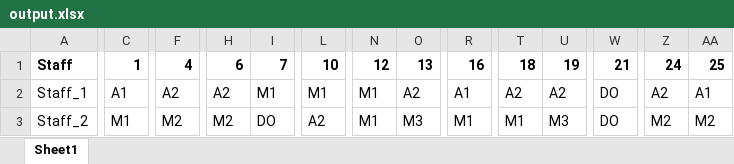
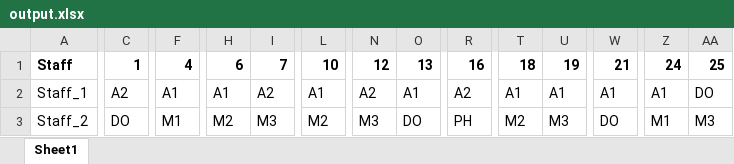
Before and after one commit to lcmd65/alns-rust-test, an Excel workbook: alns/src/output/output.xlsx, sheet Sheet1, drawn as a sheet; only a part is shown, gaps mark what is left out; values as stored, in another font and other column widths than the file's, no borders; the diff covers the shown part only; the diff names each change by its address in the sheet, - before the commit and + after, or states it on an @@ line.

```diff
--- a/alns/src/output/output.xlsx (sheet Sheet1)
+++ b/alns/src/output/output.xlsx (sheet Sheet1)
-C2: A1
+C2: A2
-F2: A2
+F2: A1
-H2: A2
+H2: A1
-I2: M1
+I2: A2
-L2: M1
+L2: A1
-N2: M1
+N2: A2
-O2: A2
+O2: A1
-R2: A1
+R2: A2
-T2: A2
+T2: A1
-U2: A2
+U2: A1
-W2: DO
+W2: A1
-Z2: A2
+Z2: A1
-AA2: A1
+AA2: DO
-C3: M1
+C3: DO
-F3: M2
+F3: M1
-I3: DO
+I3: M3
-L3: A2
+L3: M2
-N3: M1
+N3: M3
-O3: M3
+O3: DO
-R3: M1
+R3: PH
-T3: M1
+T3: M2
-Z3: M2
+Z3: M1
-AA3: M2
+AA3: M3
```
Also changed, not shown: 115 edited cells elsewhere in this sheet, 2 other files.
